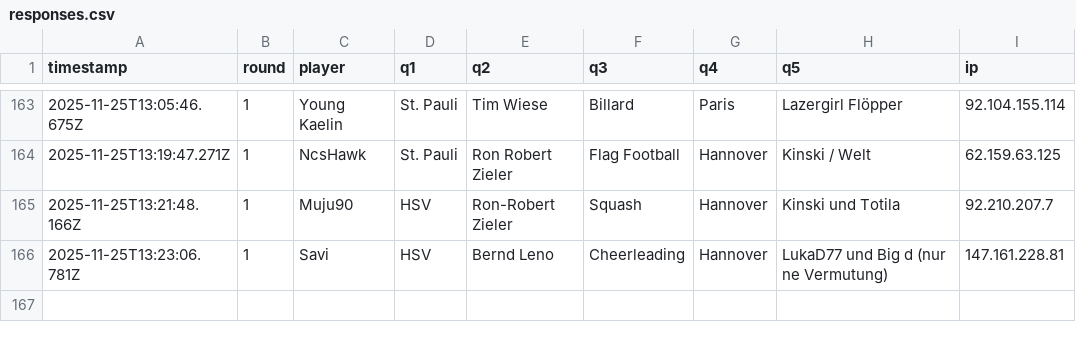
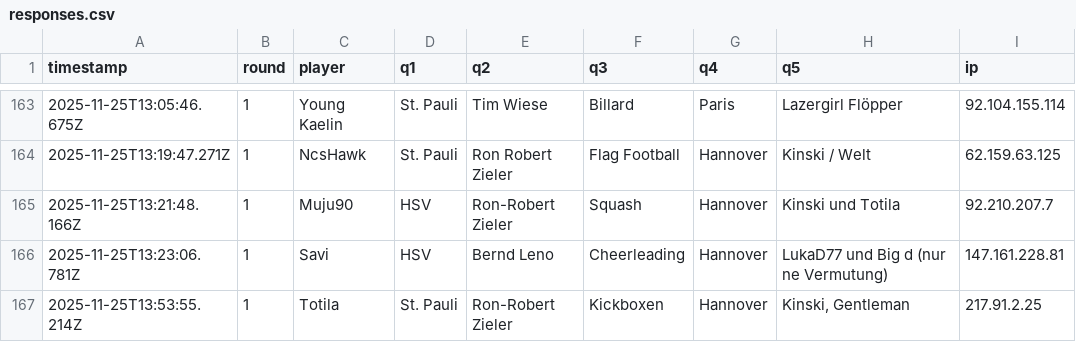
Before and after one commit to Mart-041/Im-with-stupid, a CSV file: data/responses.csv, drawn as a sheet; only a part is shown, gaps mark what is left out.

Commit message:
add response Totila @ 2025-11-25T13:53:55.214Z

```diff
--- a/data/responses.csv
+++ b/data/responses.csv
@@ -166 +166,2 @@ timestamp;round;player;q1;q2;q3;q4;q5;ip
 2025-11-25T13:23:06.781Z;1;Savi;HSV;Bernd Leno;Cheerleading;Hannover;LukaD77 und Big d    (nur ne Vermutung);147.161.228.81
+2025-11-25T13:53:55.214Z;1;Totila;St. Pauli;Ron-Robert Zieler;Kickboxen;Hannover;"Kinski, Gentleman";217.91.2.25
```
